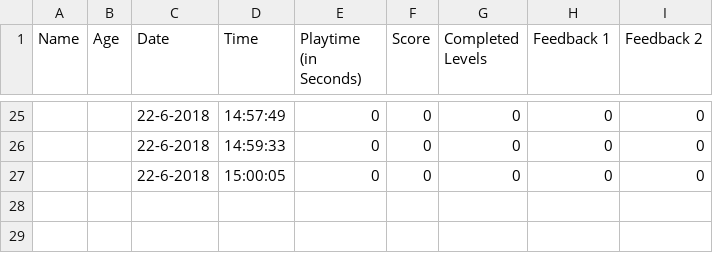
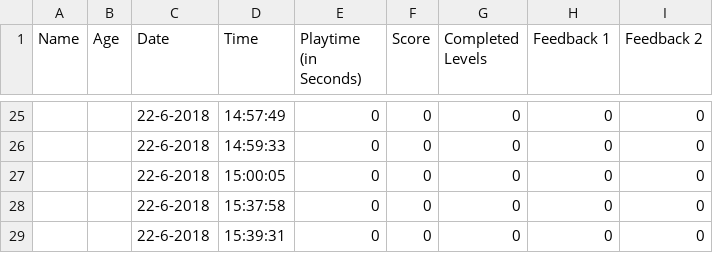
Before and after one commit to Flippo13/ProjectExposure, a CSV file: Stats/TurbineTurmoil-Yearly-2018.csv, drawn as a sheet; only a part is shown, gaps mark what is left out.

```diff
--- a/Stats/TurbineTurmoil-Yearly-2018.csv
+++ b/Stats/TurbineTurmoil-Yearly-2018.csv
@@ -27 +27,3 @@ Name,Age,Date,Time,Playtime (in Seconds),Score,Completed Levels,Feedback 1,Feedb
 ,,22-6-2018,15:00:05,0,0,0,0,0
+,,22-6-2018,15:37:58,0,0,0,0,0
+,,22-6-2018,15:39:31,0,0,0,0,0
```
Also changed, not shown: 3 other files.
